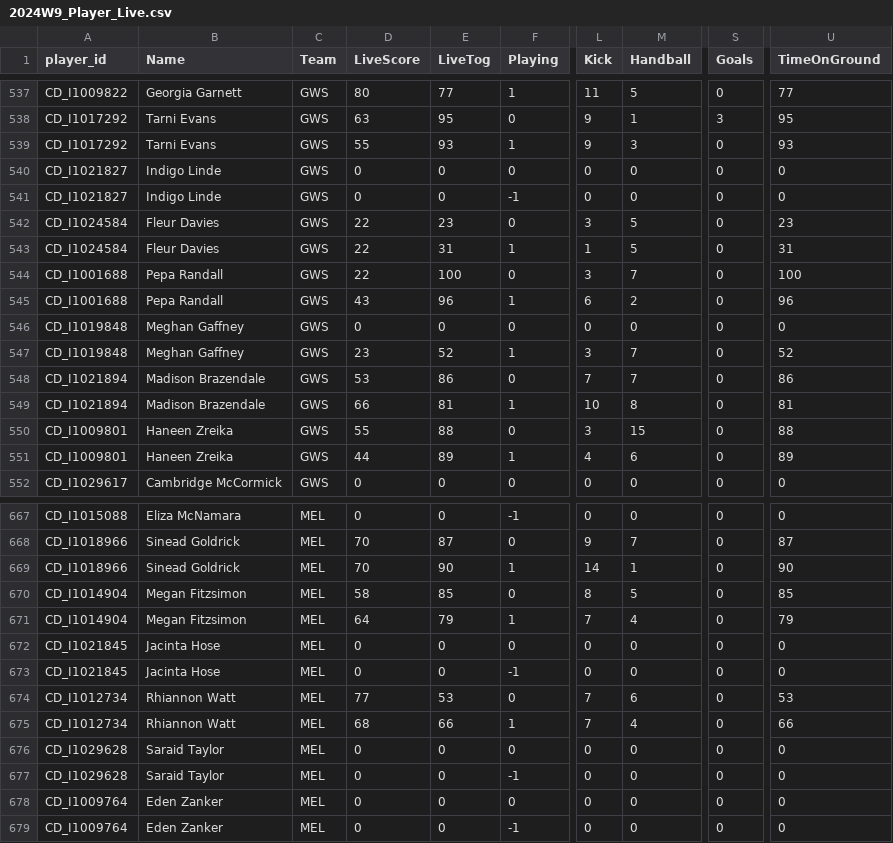
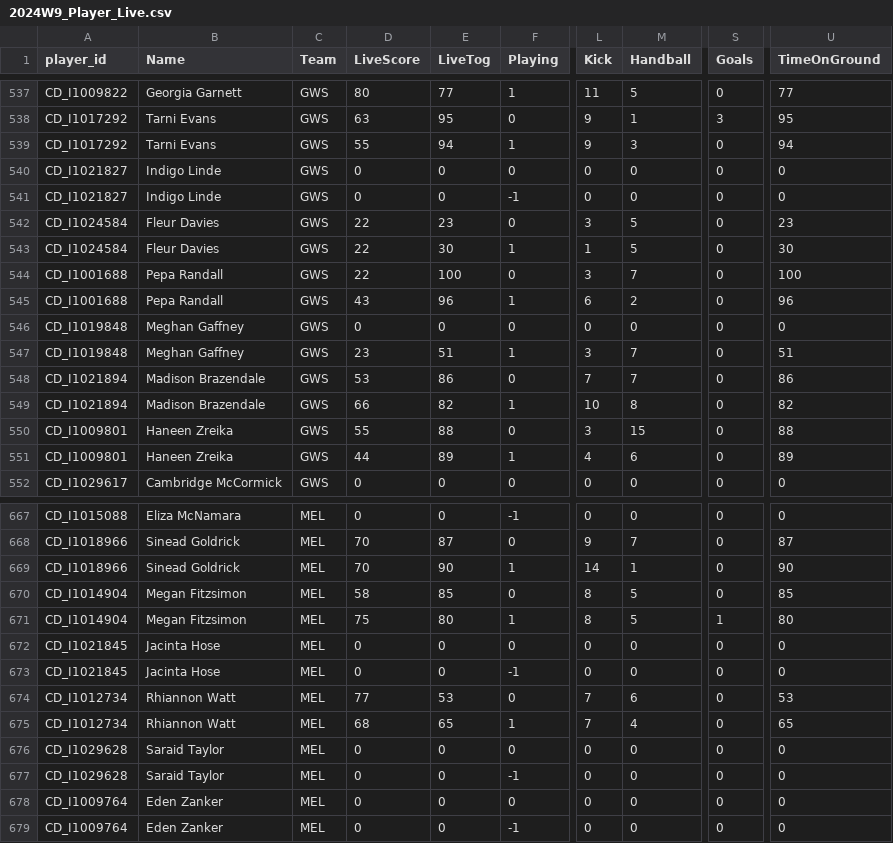
Before and after one commit to cigamsarierom/data-2024_RETLOB, a CSV file: 2024W9_Player_Live.csv, drawn as a sheet; only a part is shown, gaps mark what is left out; the diff covers the shown part only; the diff names each change by its address in the sheet, - before the commit and + after, or states it on an @@ line.

```diff
--- a/2024W9_Player_Live.csv
+++ b/2024W9_Player_Live.csv
-E539 (LiveTog): 93
+E539 (LiveTog): 94
-U539 (TimeOnGround): 93
+U539 (TimeOnGround): 94
-E543 (LiveTog): 31
+E543 (LiveTog): 30
-U543 (TimeOnGround): 31
+U543 (TimeOnGround): 30
-E547 (LiveTog): 52
+E547 (LiveTog): 51
-U547 (TimeOnGround): 52
+U547 (TimeOnGround): 51
-E549 (LiveTog): 81
+E549 (LiveTog): 82
-U549 (TimeOnGround): 81
+U549 (TimeOnGround): 82
-D671 (LiveScore): 64
+D671 (LiveScore): 75
-E671 (LiveTog): 79
+E671 (LiveTog): 80
-L671 (Kick): 7
+L671 (Kick): 8
-M671 (Handball): 4
+M671 (Handball): 5
-S671 (Goals): 0
+S671 (Goals): 1
-U671 (TimeOnGround): 79
+U671 (TimeOnGround): 80
-E675 (LiveTog): 66
+E675 (LiveTog): 65
-U675 (TimeOnGround): 66
+U675 (TimeOnGround): 65
```
Also changed, not shown: 64 edited cells elsewhere in this file.
